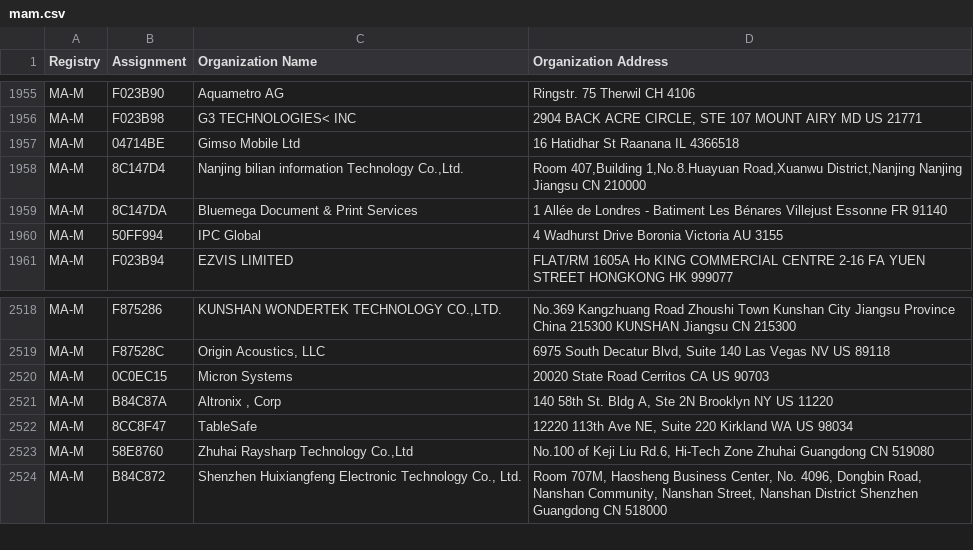
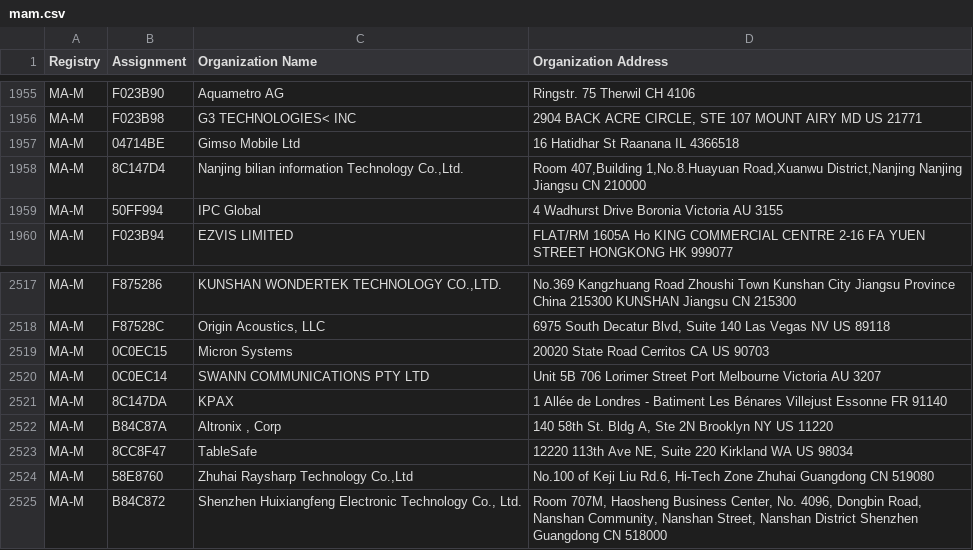
Before and after one commit to runZeroInc/mac-tracker, a CSV file: data/ieee/mam.csv, drawn as a sheet; only a part is shown, gaps mark what is left out.

Commit message:
Auto: Update files from IEEE

```diff
--- a/data/ieee/mam.csv
+++ b/data/ieee/mam.csv
@@ -1958,3 +1958,2 @@ MA-M,04714BE,Gimso Mobile Ltd,16 Hatidhar St Raanana  IL 4366518
 MA-M,8C147D4,"Nanjing bilian information Technology Co.,Ltd.","Room 407,Building 1,No.8.Huayuan Road,Xuanwu District,Nanjing Nanjing Jiangsu  CN 210000 "
-MA-M,8C147DA,Bluemega Document & Print Services,1 Allée de Londres - Batiment Les Bénares Villejust Essonne FR 91140
 MA-M,50FF994,IPC Global,4 Wadhurst Drive Boronia Victoria AU 3155
@@ -2520,2 +2519,4 @@ MA-M,F87528C,"Origin Acoustics, LLC","6975 South Decatur Blvd, Suite 140 Las Veg
 MA-M,0C0EC15,Micron Systems,20020 State Road Cerritos CA US 90703
+MA-M,0C0EC14,SWANN COMMUNICATIONS PTY LTD,Unit 5B 706 Lorimer Street Port Melbourne Victoria AU 3207
+MA-M,8C147DA,KPAX,1 Allée de Londres - Batiment Les Bénares Villejust Essonne FR 91140
 MA-M,B84C87A,"Altronix , Corp","140 58th St. Bldg A, Ste 2N Brooklyn NY US 11220 "
```
Also changed, not shown: data/ieee/oui36.csv, 4 other files.
